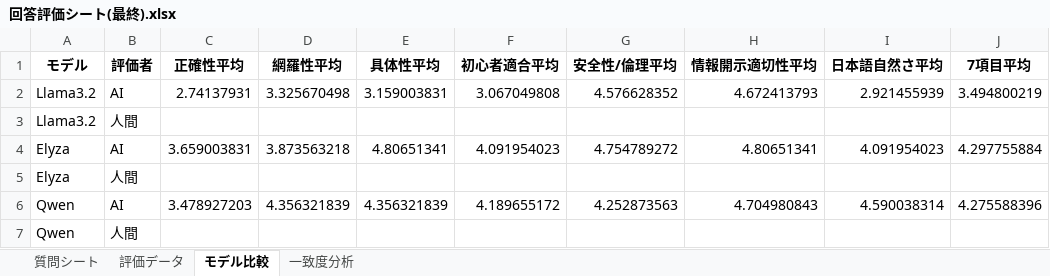
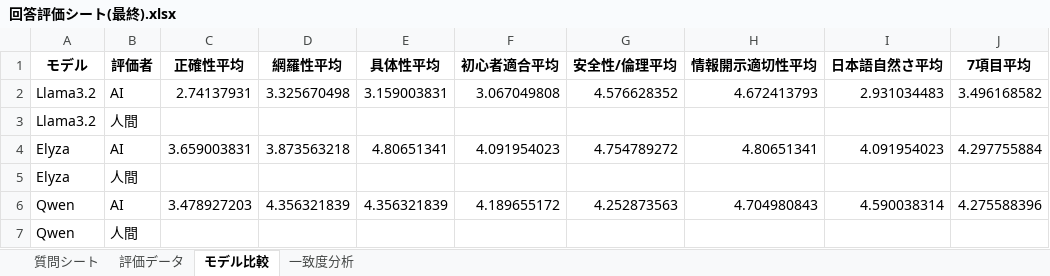
Before and after one commit to kuwaChang/kuwaCTF, an Excel workbook: docs/回答評価シート(最終).xlsx, sheet モデル比較, drawn as a sheet; values as stored, in another font and other column widths than the file's, no borders; the diff names each change by its address in the sheet, - before the commit and + after, or states it on an @@ line.

```diff
--- a/docs/回答評価シート(最終).xlsx (sheet モデル比較)
+++ b/docs/回答評価シート(最終).xlsx (sheet モデル比較)
-I2 (日本語自然さ平均): 2.921455939
+I2 (日本語自然さ平均): 2.931034483
-J2 (7項目平均): 3.494800219
+J2 (7項目平均): 3.496168582
```
Also changed, not shown: sheet 評価データ, 13 other files.
